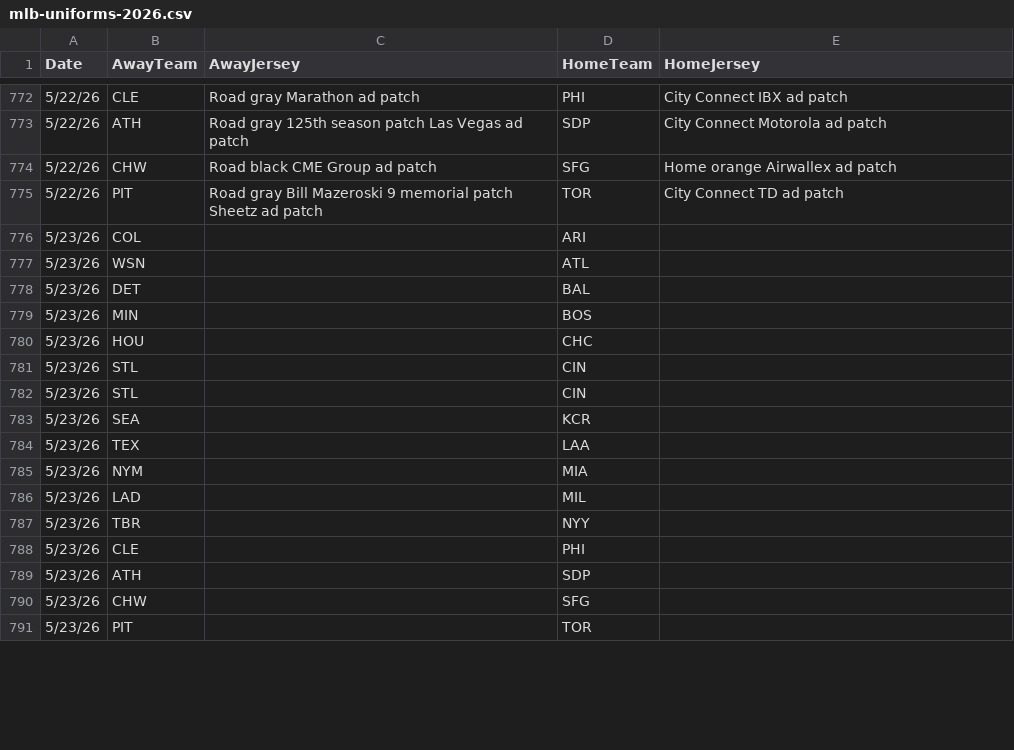
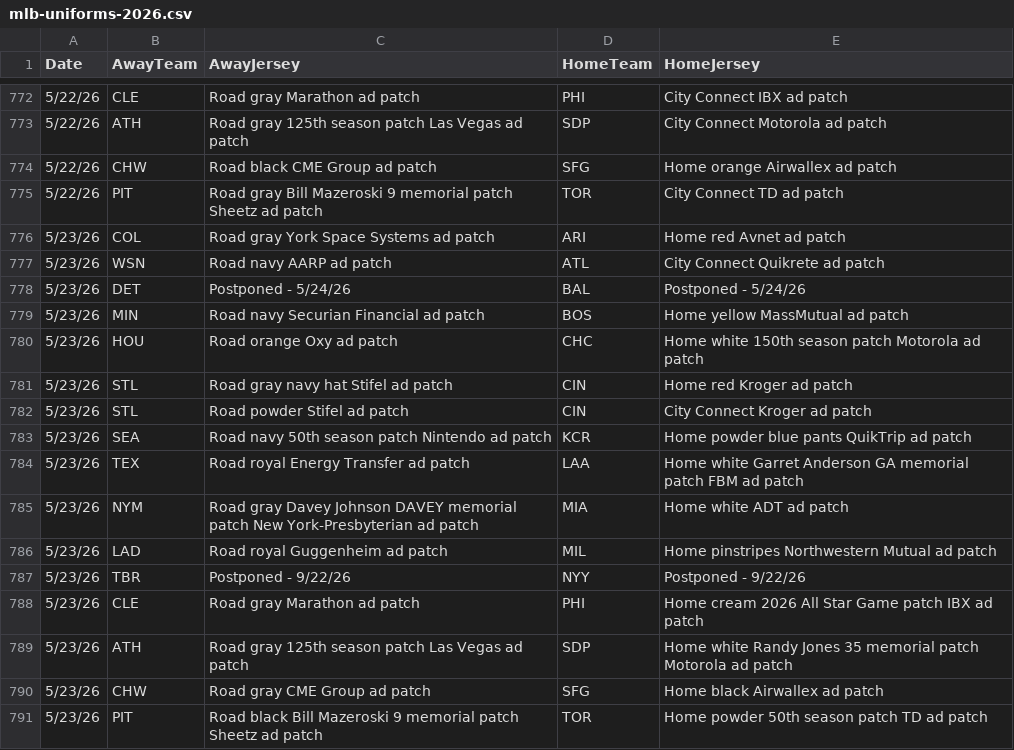
Before and after one commit to lukenobrim901memphis/logos-site, a CSV file: mlb-uniforms-2026.csv, drawn as a sheet; only a part is shown, gaps mark what is left out; the diff covers the shown part only.

```diff
--- a/mlb-uniforms-2026.csv
+++ b/mlb-uniforms-2026.csv
@@ -775,17 +775,17 @@ Date,AwayTeam,AwayJersey,HomeTeam,HomeJersey
 5/22/26,PIT,Road gray Bill Mazeroski 9 memorial patch Sheetz ad patch,TOR,City Connect TD ad patch
-5/23/26,COL,,ARI,
-5/23/26,WSN,,ATL,
-5/23/26,DET,,BAL,
-5/23/26,MIN,,BOS,
-5/23/26,HOU,,CHC,
-5/23/26,STL,,CIN,
-5/23/26,STL,,CIN,
-5/23/26,SEA,,KCR,
-5/23/26,TEX,,LAA,
-5/23/26,NYM,,MIA,
-5/23/26,LAD,,MIL,
-5/23/26,TBR,,NYY,
-5/23/26,CLE,,PHI,
-5/23/26,ATH,,SDP,
-5/23/26,CHW,,SFG,
-5/23/26,PIT,,TOR,
+5/23/26,COL,Road gray York Space Systems ad patch,ARI,Home red Avnet ad patch
+5/23/26,WSN,Road navy AARP ad patch,ATL,City Connect Quikrete ad patch
+5/23/26,DET,Postponed - 5/24/26,BAL,Postponed - 5/24/26
+5/23/26,MIN,Road navy Securian Financial ad patch,BOS,Home yellow MassMutual ad patch
+5/23/26,HOU,Road orange Oxy ad patch,CHC,Home white 150th season patch Motorola ad patch
+5/23/26,STL,Road gray navy hat Stifel ad patch,CIN,Home red Kroger ad patch
+5/23/26,STL,Road powder Stifel ad patch,CIN,City Connect Kroger ad patch
+5/23/26,SEA,Road navy 50th season patch Nintendo ad patch,KCR,Home powder blue pants QuikTrip ad patch
+5/23/26,TEX,Road royal Energy Transfer ad patch,LAA,Home white Garret Anderson GA memorial patch FBM ad patch
+5/23/26,NYM,Road gray Davey Johnson DAVEY memorial patch New York-Presbyterian ad patch,MIA,Home white ADT ad patch
+5/23/26,LAD,Road royal Guggenheim ad patch,MIL,Home pinstripes Northwestern Mutual ad patch
+5/23/26,TBR,Postponed - 9/22/26,NYY,Postponed - 9/22/26
+5/23/26,CLE,Road gray Marathon ad patch,PHI,Home cream 2026 All Star Game patch IBX ad patch
+5/23/26,ATH,Road gray 125th season patch Las Vegas ad patch,SDP,Home white Randy Jones 35 memorial patch Motorola ad patch
+5/23/26,CHW,Road gray CME Group ad patch,SFG,Home black Airwallex ad patch
+5/23/26,PIT,Road black Bill Mazeroski 9 memorial patch Sheetz ad patch,TOR,Home powder 50th season patch TD ad patch
```
Also changed, not shown: 3 added rows and 86 edited cells elsewhere in this file, triple-a-rosters.csv, 36 other files.
